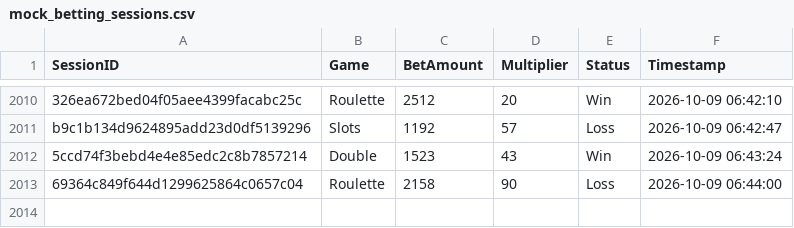
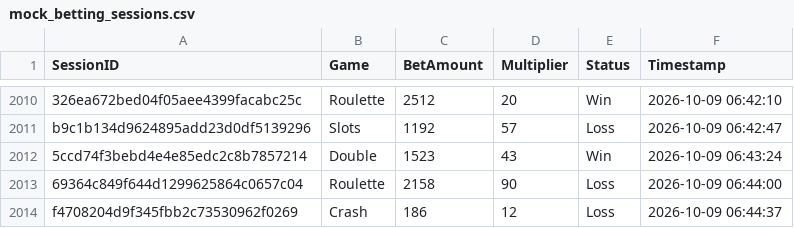
Before and after one commit to brunnojob/bet-admin-dashboard, a CSV file: mock_betting_sessions.csv, drawn as a sheet; only a part is shown, gaps mark what is left out; the diff names each change by its address in the sheet, - before the commit and + after, or states it on an @@ line.

Commit message:
﻿test(data): add mock betting session f4708204d9f345fbb2c73530962f0269
Add a simulated session for dashboard analytics testing.

Co-authored-by: notalkonlyxtc <335617621+notalkonlyxtc@users.noreply.github.com>

```diff
--- a/mock_betting_sessions.csv
+++ b/mock_betting_sessions.csv
+row 2014: f4708204d9f345fbb2c73530962f0269 | Crash | 186 | 12 | Loss | 2026-10-09 06:44:37
```
